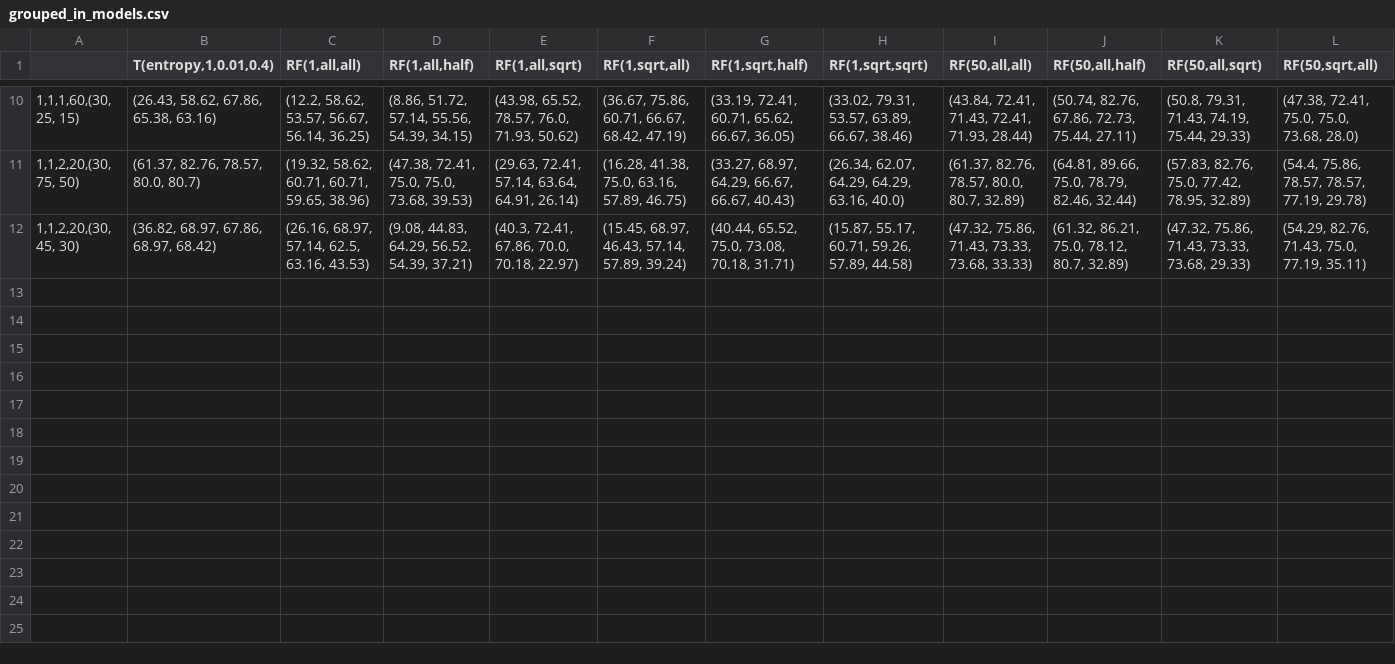
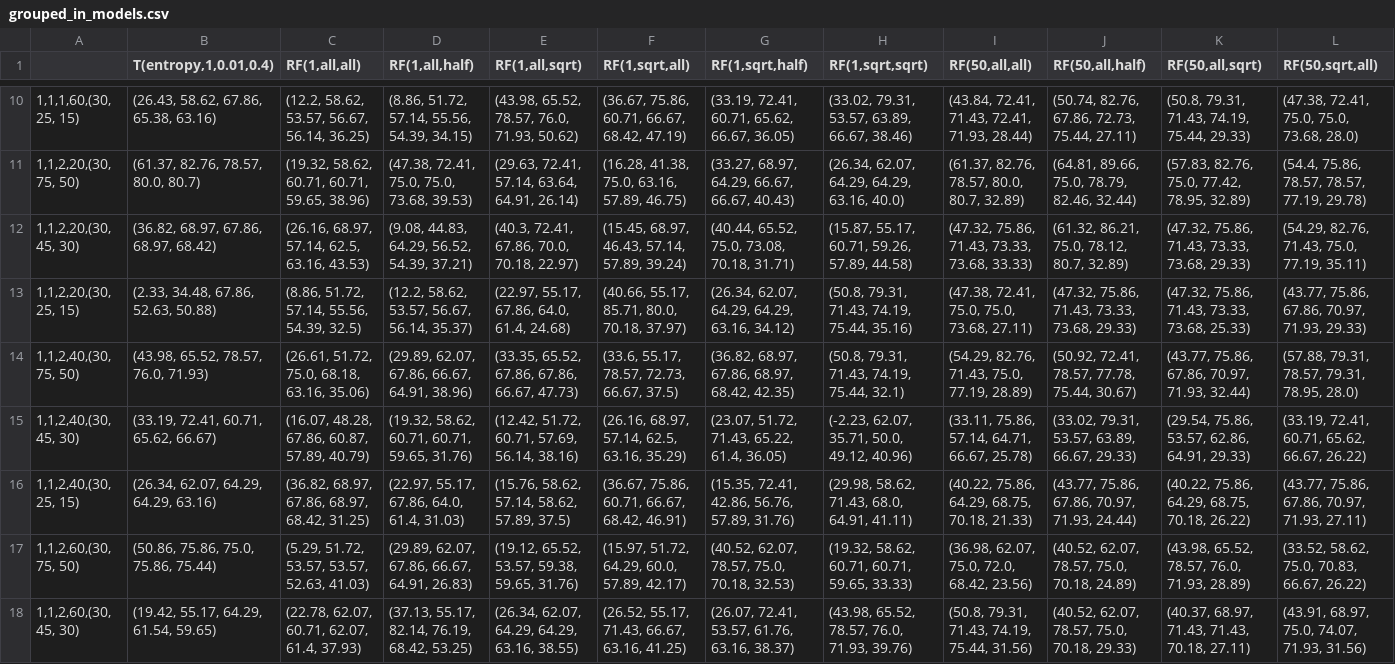
Before and after one commit to JuliaAI/DecisionTree.jl, a CSV file: src/results-audio-scan/grouped_in_models.csv, drawn as a sheet; only a part is shown, gaps mark what is left out; rows hold the shown columns only; the diff names each change by its address in the sheet, - before the commit and + after, or states it on an @@ line.

Commit message:
Add results

```diff
--- a/src/results-audio-scan/grouped_in_models.csv
+++ b/src/results-audio-scan/grouped_in_models.csv
+row 13: 1,1,2,20,(30, 25, 15) | (2.33, 34.48, 67.86, 52.63, 50.88) | (8.86, 51.72, 57.14, 55.56, 54.39, 32.5) | (12.2, 58.62, 53.57, 56.67, 56.14, 35.37) | (22.97, 55.17, 67.86, 64.0, 61.4, 24.68) | (40.66, 55.17, 85.71, 80.0, 70.18, 37.97) | (26.34, 62.07, 64.29, 64.29, 63.16, 34.12) | (50.8, 79.31, 71.43, 74.19, 75.44, 35.16) | (47.38, 72.41, 75.0, 75.0, 73.68, 27.11) | (47.32, 75.86, 71.43, 73.33, 73.68, 29.33) | (47.32, 75.86, 71.43, 73.33, 73.68, 25.33) | (43.77, 75.86, 67.86, 70.97, 71.93, 29.33)
+row 14: 1,1,2,40,(30, 75, 50) | (43.98, 65.52, 78.57, 76.0, 71.93) | (26.61, 51.72, 75.0, 68.18, 63.16, 35.06) | (29.89, 62.07, 67.86, 66.67, 64.91, 38.96) | (33.35, 65.52, 67.86, 67.86, 66.67, 47.73) | (33.6, 55.17, 78.57, 72.73, 66.67, 37.5) | (36.82, 68.97, 67.86, 68.97, 68.42, 42.35) | (50.8, 79.31, 71.43, 74.19, 75.44, 32.1) | (54.29, 82.76, 71.43, 75.0, 77.19, 28.89) | (50.92, 72.41, 78.57, 77.78, 75.44, 30.67) | (43.77, 75.86, 67.86, 70.97, 71.93, 32.44) | (57.88, 79.31, 78.57, 79.31, 78.95, 28.0)
+row 15: 1,1,2,40,(30, 45, 30) | (33.19, 72.41, 60.71, 65.62, 66.67) | (16.07, 48.28, 67.86, 60.87, 57.89, 40.79) | (19.32, 58.62, 60.71, 60.71, 59.65, 31.76) | (12.42, 51.72, 60.71, 57.69, 56.14, 38.16) | (26.16, 68.97, 57.14, 62.5, 63.16, 35.29) | (23.07, 51.72, 71.43, 65.22, 61.4, 36.05) | (-2.23, 62.07, 35.71, 50.0, 49.12, 40.96) | (33.11, 75.86, 57.14, 64.71, 66.67, 25.78) | (33.02, 79.31, 53.57, 63.89, 66.67, 29.33) | (29.54, 75.86, 53.57, 62.86, 64.91, 29.33) | (33.19, 72.41, 60.71, 65.62, 66.67, 26.22)
+row 16: 1,1,2,40,(30, 25, 15) | (26.34, 62.07, 64.29, 64.29, 63.16) | (36.82, 68.97, 67.86, 68.97, 68.42, 31.25) | (22.97, 55.17, 67.86, 64.0, 61.4, 31.03) | (15.76, 58.62, 57.14, 58.62, 57.89, 37.5) | (36.67, 75.86, 60.71, 66.67, 68.42, 46.91) | (15.35, 72.41, 42.86, 56.76, 57.89, 31.76) | (29.98, 58.62, 71.43, 68.0, 64.91, 41.11) | (40.22, 75.86, 64.29, 68.75, 70.18, 21.33) | (43.77, 75.86, 67.86, 70.97, 71.93, 24.44) | (40.22, 75.86, 64.29, 68.75, 70.18, 26.22) | (43.77, 75.86, 67.86, 70.97, 71.93, 27.11)
+row 17: 1,1,2,60,(30, 75, 50) | (50.86, 75.86, 75.0, 75.86, 75.44) | (5.29, 51.72, 53.57, 53.57, 52.63, 41.03) | (29.89, 62.07, 67.86, 66.67, 64.91, 26.83) | (19.12, 65.52, 53.57, 59.38, 59.65, 31.76) | (15.97, 51.72, 64.29, 60.0, 57.89, 42.17) | (40.52, 62.07, 78.57, 75.0, 70.18, 32.53) | (19.32, 58.62, 60.71, 60.71, 59.65, 33.33) | (36.98, 62.07, 75.0, 72.0, 68.42, 23.56) | (40.52, 62.07, 78.57, 75.0, 70.18, 24.89) | (43.98, 65.52, 78.57, 76.0, 71.93, 28.89) | (33.52, 58.62, 75.0, 70.83, 66.67, 26.22)
+row 18: 1,1,2,60,(30, 45, 30) | (19.42, 55.17, 64.29, 61.54, 59.65) | (22.78, 62.07, 60.71, 62.07, 61.4, 37.93) | (37.13, 55.17, 82.14, 76.19, 68.42, 53.25) | (26.34, 62.07, 64.29, 64.29, 63.16, 38.55) | (26.52, 55.17, 71.43, 66.67, 63.16, 41.25) | (26.07, 72.41, 53.57, 61.76, 63.16, 38.37) | (43.98, 65.52, 78.57, 76.0, 71.93, 39.76) | (50.8, 79.31, 71.43, 74.19, 75.44, 31.56) | (40.52, 62.07, 78.57, 75.0, 70.18, 29.33) | (40.37, 68.97, 71.43, 71.43, 70.18, 27.11) | (43.91, 68.97, 75.0, 74.07, 71.93, 31.56)
```
Also changed, not shown: src/results-audio-scan/full_columns.csv.
